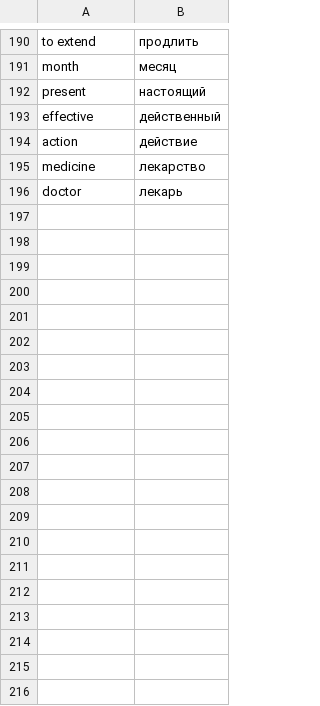
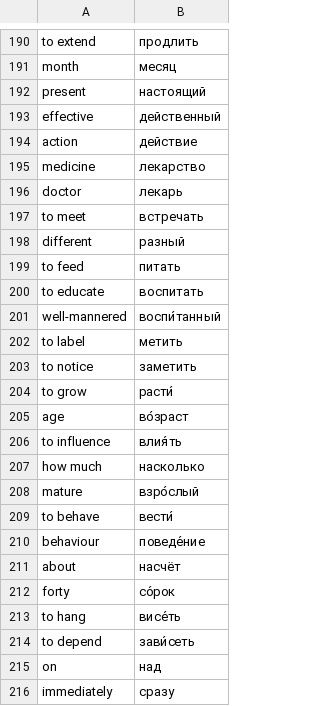
Before and after one commit to IsaacVerm/fractured, a CSV file: content/notebook-phrases/voc.csv, drawn as a sheet; only a part is shown, gaps mark what is left out; the diff covers the shown part only; the diff names each change by its address in the sheet, - before the commit and + after, or states it on an @@ line.

Commit message:
add russian words 197-246

```diff
--- a/content/notebook-phrases/voc.csv
+++ b/content/notebook-phrases/voc.csv
+row 197: to meet | встречать
+row 198: different | разный
+row 199: to feed | питать
+row 200: to educate | воспитать
+row 201: well-mannered | воспи́танный
+row 202: to label | метить
+row 203: to notice | заметить
+row 204: to grow | расти́
+row 205: age | во́зраст
+row 206: to influence | влия́ть
+row 207: how much | насколько
+row 208: mature | взро́слый
+row 209: to behave | вести́
+row 210: behaviour | поведе́ние
+row 211: about | насчёт
+row 212: forty | со́рок
+row 213: to hang | висе́ть
+row 214: to depend | зави́сеть
+row 215: on | над
+row 216: immediately | сразу
```
Also changed, not shown: 30 added rows elsewhere in this file.
